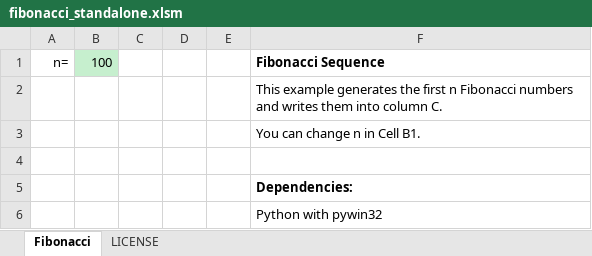
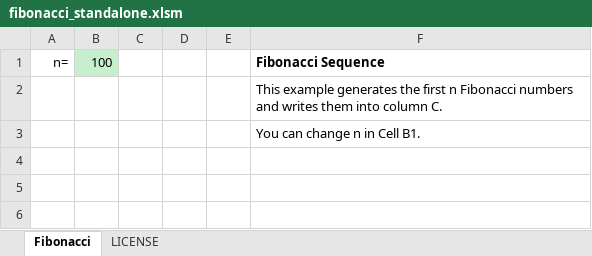
Before and after one commit to xlwings/xlwings, an Excel workbook: examples/fibonacci/fibonacci_standalone.xlsm, sheet Fibonacci, drawn as a sheet; values as stored, in another font and other column widths than the file's, no borders; charts and pictures not drawn; the diff names each change by its address in the sheet, - before the commit and + after, or states it on an @@ line.

Commit message:
removed dependencies comment

```diff
--- a/examples/fibonacci/fibonacci_standalone.xlsm (sheet Fibonacci)
+++ b/examples/fibonacci/fibonacci_standalone.xlsm (sheet Fibonacci)
-row 4: (empty)
-row 5:  |  |  |  |  | Dependencies:
-row 6:  |  |  |  |  | Python with pywin32
```
